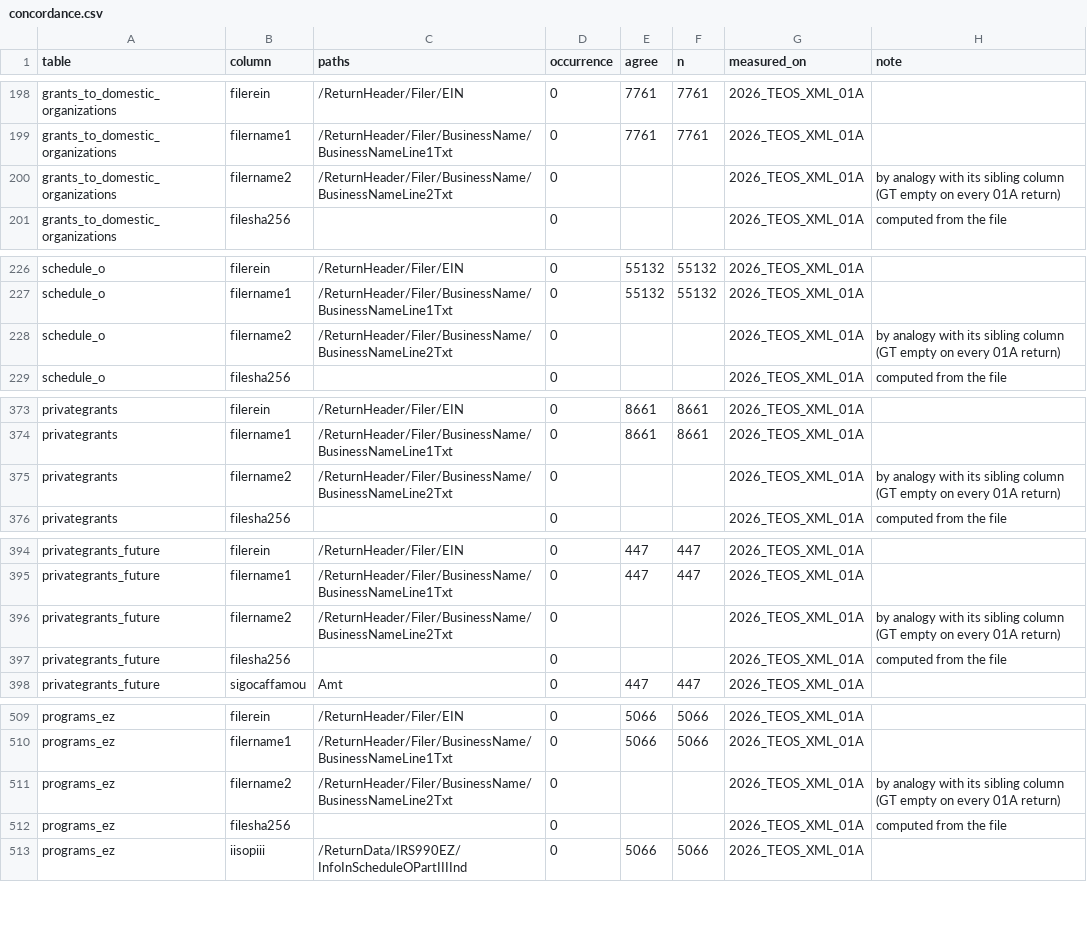
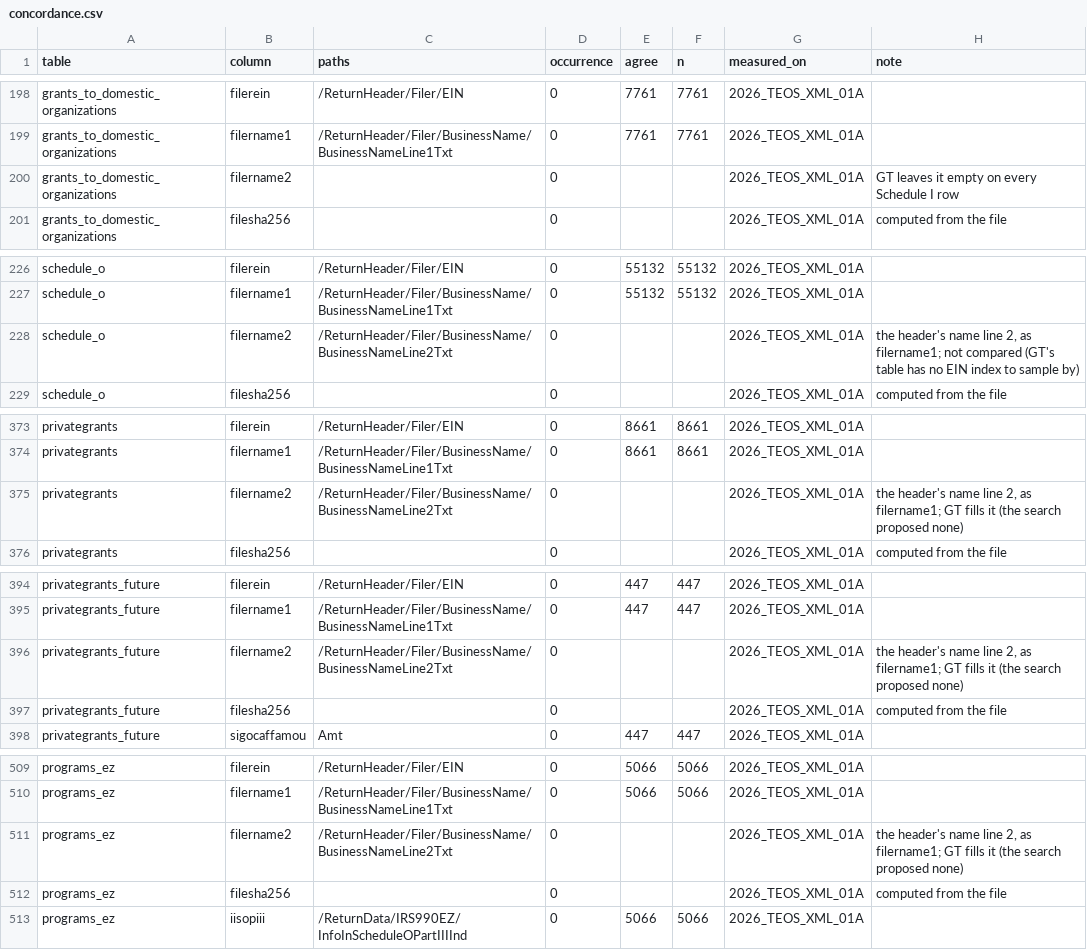
Before and after one commit to vibrant-data-labs/givingtuesday-datamart, a CSV file: data/own_extract/concordance.csv, drawn as a sheet; only a part is shown, gaps mark what is left out.

```diff
--- a/data/own_extract/concordance.csv
+++ b/data/own_extract/concordance.csv
@@ -199,3 +199,3 @@ grants_to_domestic_organizations,filerein,/ReturnHeader/Filer/EIN,0,7761,7761,20
 grants_to_domestic_organizations,filername1,/ReturnHeader/Filer/BusinessName/BusinessNameLine1Txt,0,7761,7761,2026_TEOS_XML_01A,
-grants_to_domestic_organizations,filername2,/ReturnHeader/Filer/BusinessName/BusinessNameLine2Txt,0,,,2026_TEOS_XML_01A,by analogy with its sibling column (GT empty on every 01A return)
+grants_to_domestic_organizations,filername2,,0,,,2026_TEOS_XML_01A,GT leaves it empty on every Schedule I row
 grants_to_domestic_organizations,filesha256,,0,,,2026_TEOS_XML_01A,computed from the file
@@ -227,3 +227,3 @@ schedule_o,filerein,/ReturnHeader/Filer/EIN,0,55132,55132,2026_TEOS_XML_01A,
 schedule_o,filername1,/ReturnHeader/Filer/BusinessName/BusinessNameLine1Txt,0,55132,55132,2026_TEOS_XML_01A,
-schedule_o,filername2,/ReturnHeader/Filer/BusinessName/BusinessNameLine2Txt,0,,,2026_TEOS_XML_01A,by analogy with its sibling column (GT empty on every 01A return)
+schedule_o,filername2,/ReturnHeader/Filer/BusinessName/BusinessNameLine2Txt,0,,,2026_TEOS_XML_01A,"the header's name line 2, as filername1; not compared (GT's table has no EIN index to sample by)"
 schedule_o,filesha256,,0,,,2026_TEOS_XML_01A,computed from the file
@@ -374,3 +374,3 @@ privategrants,filerein,/ReturnHeader/Filer/EIN,0,8661,8661,2026_TEOS_XML_01A,
 privategrants,filername1,/ReturnHeader/Filer/BusinessName/BusinessNameLine1Txt,0,8661,8661,2026_TEOS_XML_01A,
-privategrants,filername2,/ReturnHeader/Filer/BusinessName/BusinessNameLine2Txt,0,,,2026_TEOS_XML_01A,by analogy with its sibling column (GT empty on every 01A return)
+privategrants,filername2,/ReturnHeader/Filer/BusinessName/BusinessNameLine2Txt,0,,,2026_TEOS_XML_01A,"the header's name line 2, as filername1; GT fills it (the search proposed none)"
 privategrants,filesha256,,0,,,2026_TEOS_XML_01A,computed from the file
@@ -395,3 +395,3 @@ privategrants_future,filerein,/ReturnHeader/Filer/EIN,0,447,447,2026_TEOS_XML_01
 privategrants_future,filername1,/ReturnHeader/Filer/BusinessName/BusinessNameLine1Txt,0,447,447,2026_TEOS_XML_01A,
-privategrants_future,filername2,/ReturnHeader/Filer/BusinessName/BusinessNameLine2Txt,0,,,2026_TEOS_XML_01A,by analogy with its sibling column (GT empty on every 01A return)
+privategrants_future,filername2,/ReturnHeader/Filer/BusinessName/BusinessNameLine2Txt,0,,,2026_TEOS_XML_01A,"the header's name line 2, as filername1; GT fills it (the search proposed none)"
 privategrants_future,filesha256,,0,,,2026_TEOS_XML_01A,computed from the file
@@ -510,3 +510,3 @@ programs_ez,filerein,/ReturnHeader/Filer/EIN,0,5066,5066,2026_TEOS_XML_01A,
 programs_ez,filername1,/ReturnHeader/Filer/BusinessName/BusinessNameLine1Txt,0,5066,5066,2026_TEOS_XML_01A,
-programs_ez,filername2,/ReturnHeader/Filer/BusinessName/BusinessNameLine2Txt,0,,,2026_TEOS_XML_01A,by analogy with its sibling column (GT empty on every 01A return)
+programs_ez,filername2,/ReturnHeader/Filer/BusinessName/BusinessNameLine2Txt,0,,,2026_TEOS_XML_01A,"the header's name line 2, as filername1; GT fills it (the search proposed none)"
 programs_ez,filesha256,,0,,,2026_TEOS_XML_01A,computed from the file
```
Also changed, not shown: 2 other files.
